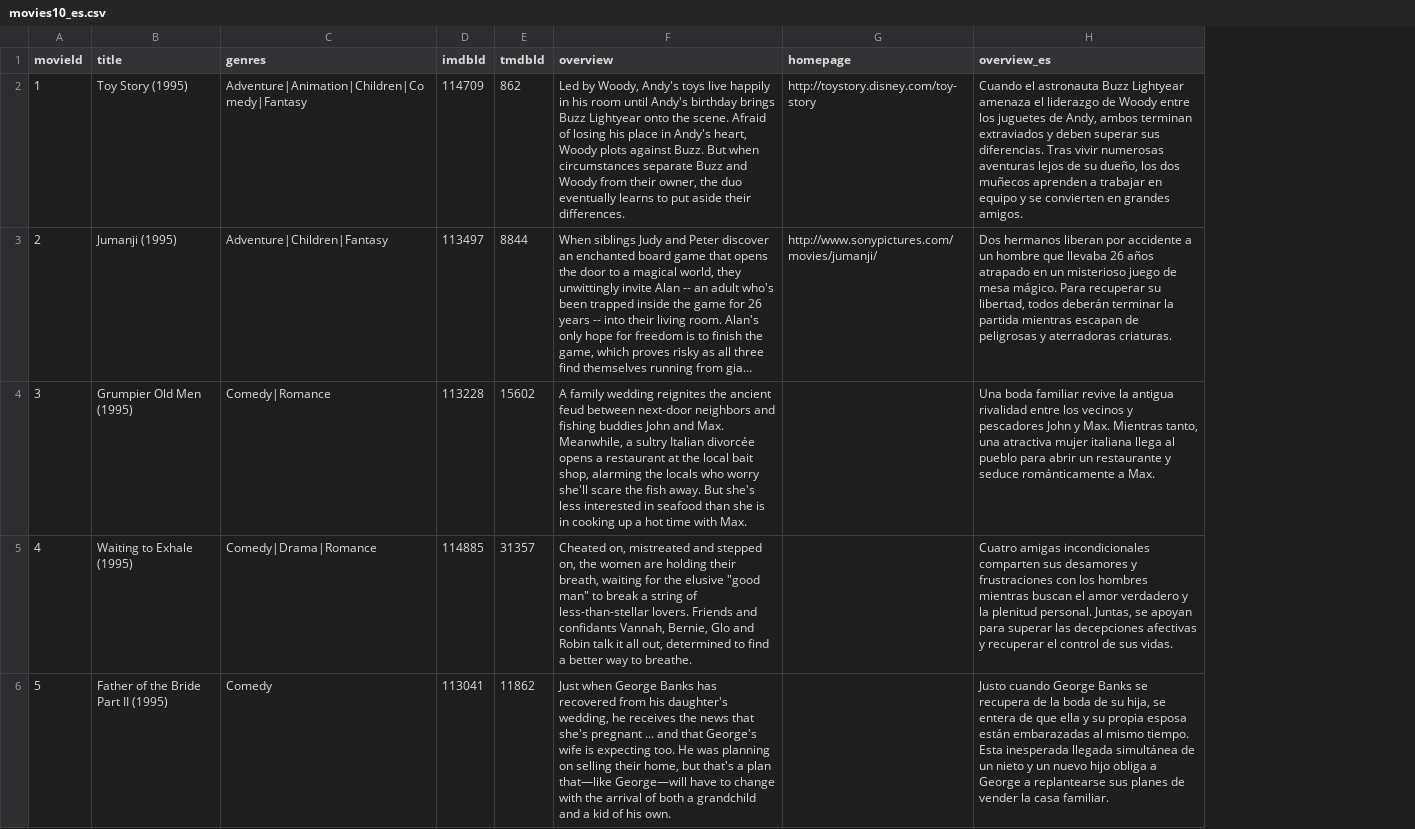
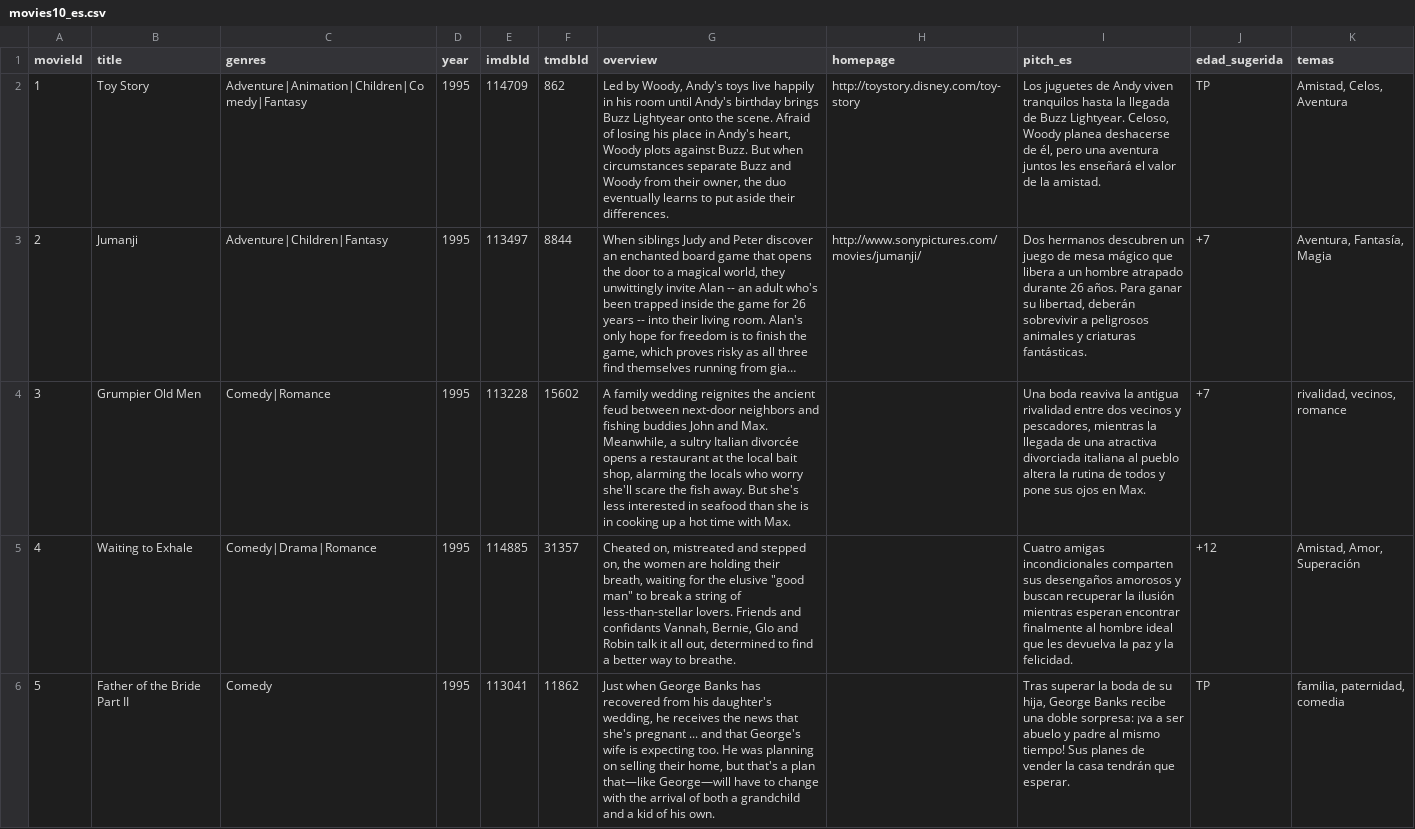
Before and after one commit to dgilrom/tc-catalogo-peliculas-g6, a CSV file: data/processed/movies10_es.csv, drawn as a sheet; only a part is shown; long unchanged cells end in …; removed rows and columns are numbered as before the commit, all else as after; the diff covers the shown part only; the diff names each change by its address in the sheet, - before the commit and + after, or states it on an @@ line.

```diff
--- a/data/processed/movies10_es.csv
+++ b/data/processed/movies10_es.csv
+column D (year), rows 2-6: all 1995
-column H (overview_es), rows 2-6: Cuando el astronauta Buzz Lightyear amenaza el liderazgo de Woody entre los juguetes de Andy, ambos terminan extraviados y deben superar sus diferencias. Tras vivir numerosas aventuras lejos de su dueño, los dos muñecos aprenden a trabajar en equipo y se convierten en grandes amigos. | Dos hermanos liberan por accidente a un hombre que llevaba 26 años atrapado en un misterioso juego de mesa mágico. Para recuperar su libertad, todos deberán terminar la partida mientras escapan de peligrosas y aterradoras criaturas. | Una boda familiar revive la antigua rivalidad entre los vecinos y pescadores John y Max. Mientras tanto, una atractiva mujer italiana llega al pueblo para abrir un restaurante y seduce románticamente a Max. | Cuatro amigas incondicionales comparten sus desamores y frustraciones con los hombres mientras buscan el amor verdadero y la plenitud personal. Juntas, se apoyan para superar las decepciones afectivas y recuperar el control de sus vidas. | Justo cuando George Banks se recupera de la boda de su hija, se entera de que ella y su propia esposa están embarazadas al mismo tiempo. Esta inesperada llegada simultánea de un nieto y un nuevo hijo obliga a George a replantearse sus planes de vender la casa familiar.
+column I (pitch_es), rows 2-6: Los juguetes de Andy viven tranquilos hasta la llegada de Buzz Lightyear. Celoso, Woody planea deshacerse de él, pero una aventura juntos les enseñará el valor de la amistad. | Dos hermanos descubren un juego de mesa mágico que libera a un hombre atrapado durante 26 años. Para ganar su libertad, deberán sobrevivir a peligrosos animales y criaturas fantásticas. | Una boda reaviva la antigua rivalidad entre dos vecinos y pescadores, mientras la llegada de una atractiva divorciada italiana al pueblo altera la rutina de todos y pone sus ojos en Max. | Cuatro amigas incondicionales comparten sus desengaños amorosos y buscan recuperar la ilusión mientras esperan encontrar finalmente al hombre ideal que les devuelva la paz y la felicidad. | Tras superar la boda de su hija, George Banks recibe una doble sorpresa: ¡va a ser abuelo y padre al mismo tiempo! Sus planes de vender la casa tendrán que esperar.
+column J (edad_sugerida), rows 2-6: TP | +7 | +7 | +12 | TP
+column K (temas), rows 2-6: Amistad, Celos, Aventura | Aventura, Fantasía, Magia | rivalidad, vecinos, romance | Amistad, Amor, Superación | familia, paternidad, comedia
-B2 (title): Toy Story (1995)
+B2 (title): Toy Story
-B3 (title): Jumanji (1995)
+B3 (title): Jumanji
-B4 (title): Grumpier Old Men (1995)
+B4 (title): Grumpier Old Men
-B5 (title): Waiting to Exhale (1995)
+B5 (title): Waiting to Exhale
-B6 (title): Father of the Bride Part II (1995)
+B6 (title): Father of the Bride Part II
```
Also changed, not shown: 5 edited cells elsewhere in this file, 1 other file.
